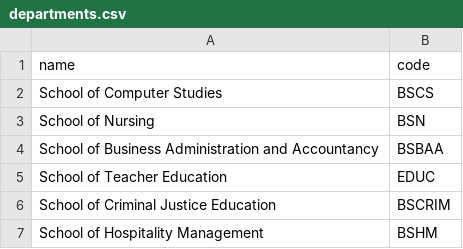
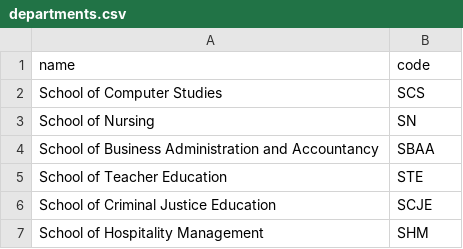
Before and after one commit to kaloy255/thesis-final, a CSV file: departments.csv, drawn as a sheet.

```diff
--- a/departments.csv
+++ b/departments.csv
@@ -1,7 +1,7 @@
 name,code
-School of Computer Studies,BSCS
-School of Nursing,BSN
-School of Business Administration and Accountancy,BSBAA
-School of Teacher Education,EDUC
-School of Criminal Justice Education,BSCRIM
-School of Hospitality Management,BSHM
+School of Computer Studies,SCS
+School of Nursing,SN
+School of Business Administration and Accountancy,SBAA
+School of Teacher Education,STE
+School of Criminal Justice Education,SCJE
+School of Hospitality Management,SHM
```
Also changed, not shown: 14 other files.
